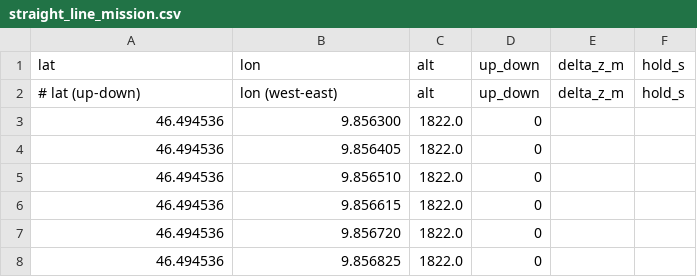
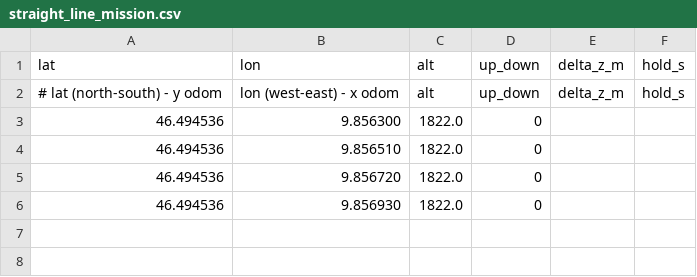
Before and after one commit to paulzambelli/project-polaris-simulation-personal, a CSV file: orca_bringup/missions/straight_line_mission.csv, drawn as a sheet.

```diff
--- a/orca_bringup/missions/straight_line_mission.csv
+++ b/orca_bringup/missions/straight_line_mission.csv
@@ -1,8 +1,6 @@
 lat,lon,alt,up_down,delta_z_m,hold_s
-# lat (up-down),lon (west-east),alt,up_down,delta_z_m,hold_s
+# lat (north-south) - y odom ,lon (west-east) - x odom,alt,up_down,delta_z_m,hold_s
 46.494536,9.856300,1822.0,0,,
-46.494536,9.856405,1822.0,0,,
 46.494536,9.856510,1822.0,0,,
-46.494536,9.856615,1822.0,0,,
 46.494536,9.856720,1822.0,0,,
-46.494536,9.856825,1822.0,0,,
+46.494536,9.856930,1822.0,0,,
```
Also changed, not shown: 3 other files.
